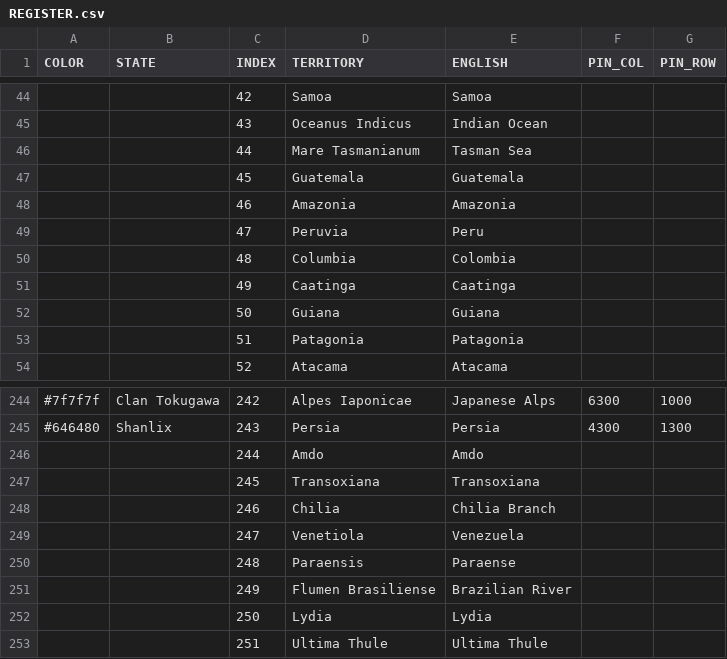
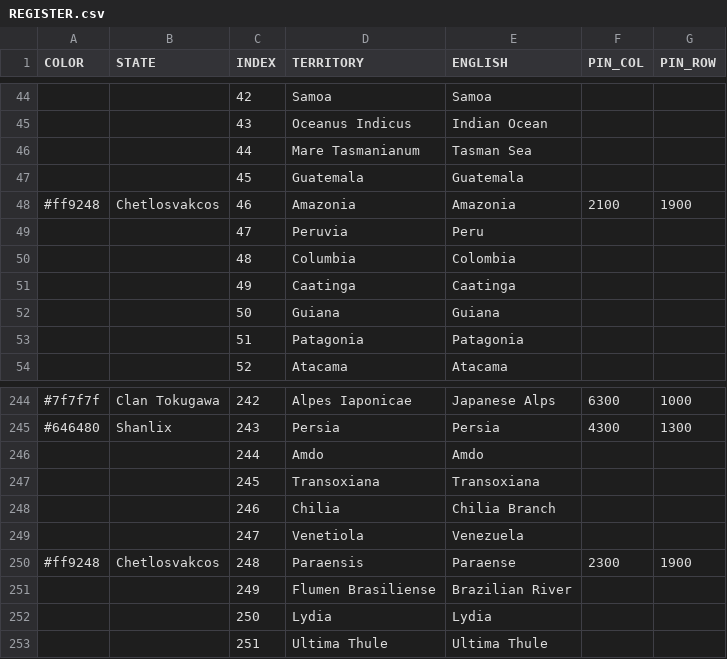
Before and after one commit to MountAye/map-nationstates-philosophers, a CSV file: REGISTER.csv, drawn as a sheet; only a part is shown, gaps mark what is left out.

Commit message:
add Chetlosvakcos

```diff
--- a/REGISTER.csv
+++ b/REGISTER.csv
@@ -47,3 +47,3 @@ COLOR,STATE,INDEX,TERRITORY,ENGLISH,PIN_COL,PIN_ROW
 ,,45,Guatemala,Guatemala,,
-,,46,Amazonia,Amazonia,,
+#ff9248,Chetlosvakcos,46,Amazonia,Amazonia,2100,1900
 ,,47,Peruvia,Peru,,
@@ -249,3 +249,3 @@ COLOR,STATE,INDEX,TERRITORY,ENGLISH,PIN_COL,PIN_ROW
 ,,247,Venetiola,Venezuela,,
-,,248,Paraensis,Paraense,,
+#ff9248,Chetlosvakcos,248,Paraensis,Paraense,2300,1900
 ,,249,Flumen Brasiliense,Brazilian River,,
```
Also changed, not shown: 1 other file.
